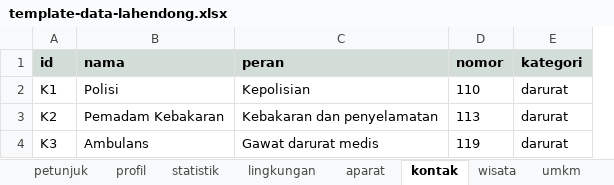
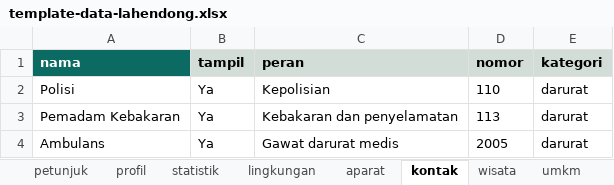
Before and after one commit to VERCOOOO/web-lahendong, an Excel workbook: data/template-data-lahendong.xlsx, sheet kontak, drawn as a sheet; values as stored, in another font and other column widths than the file's, no borders; removed rows and columns are numbered as before the commit, all else as after; the diff names each change by its address in the sheet, - before the commit and + after, or states it on an @@ line.

```diff
--- a/data/template-data-lahendong.xlsx (sheet kontak)
+++ b/data/template-data-lahendong.xlsx (sheet kontak)
-column A (id), rows 2-4: K1 | K2 | K3
+column B (tampil), rows 2-4: all Ya
@@ A1 fill: #D3DDD8 → #0B6B63, text colour: black → #FFFFFF @@
-D4 (nomor): 119
+D4 (nomor): 2005
```
Also changed, not shown: sheet petunjuk, sheet wisata, sheet profil, sheet umkm, sheet layanan, sheet lingkungan, 2 more sheets, 10 other files.
